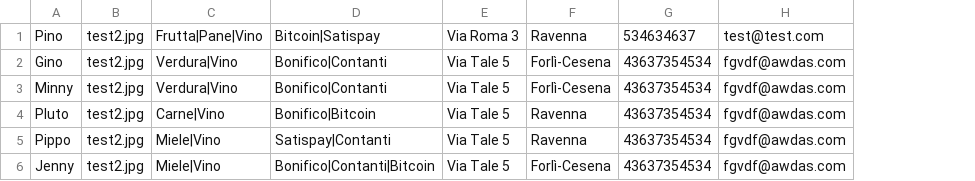
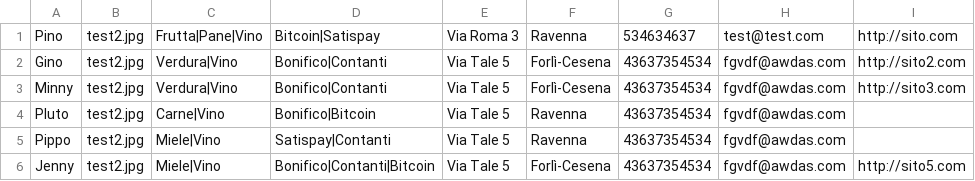
Before and after one commit to Rebus88/agromagna, a CSV file: comm.csv, drawn as a sheet; the diff names each change by its address in the sheet, - before the commit and + after, or states it on an @@ line.

Commit message:
Update comm.csv

```diff
--- a/comm.csv
+++ b/comm.csv
+column I, rows 1-6: http://sito.com | http://sito2.com | http://sito3.com |  |  | http://sito5.com
```
